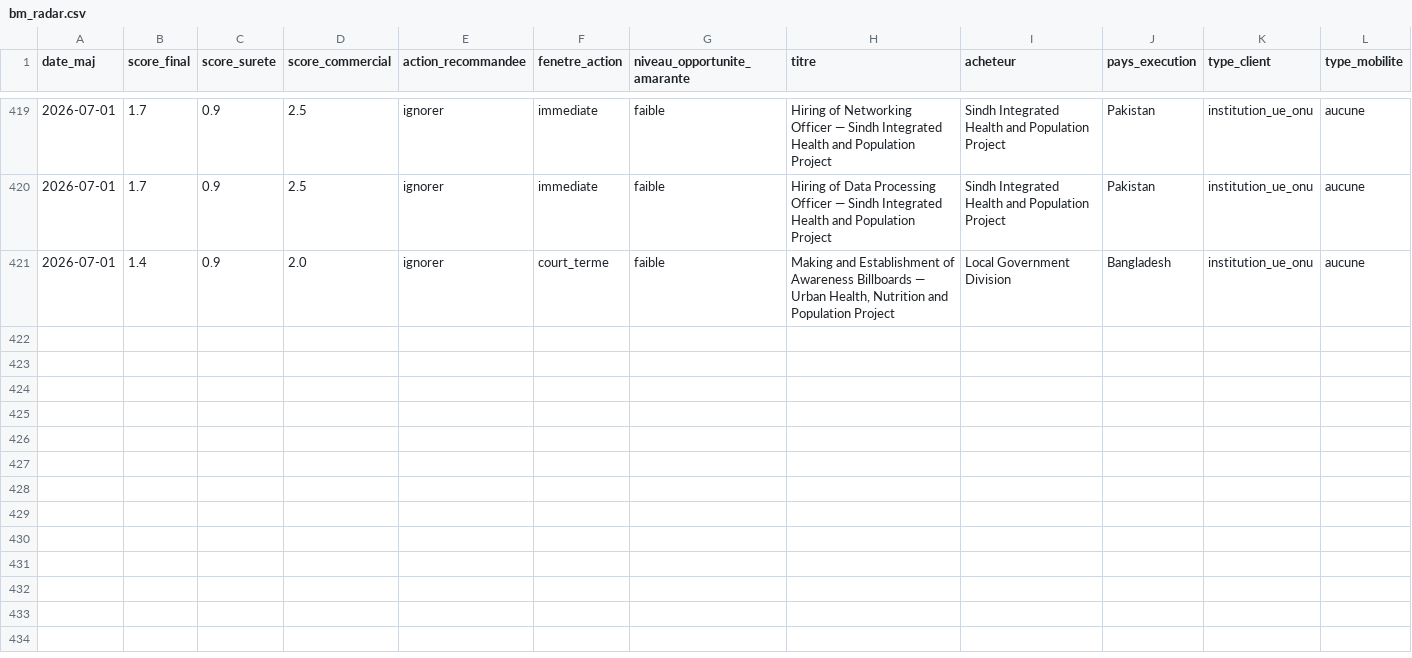
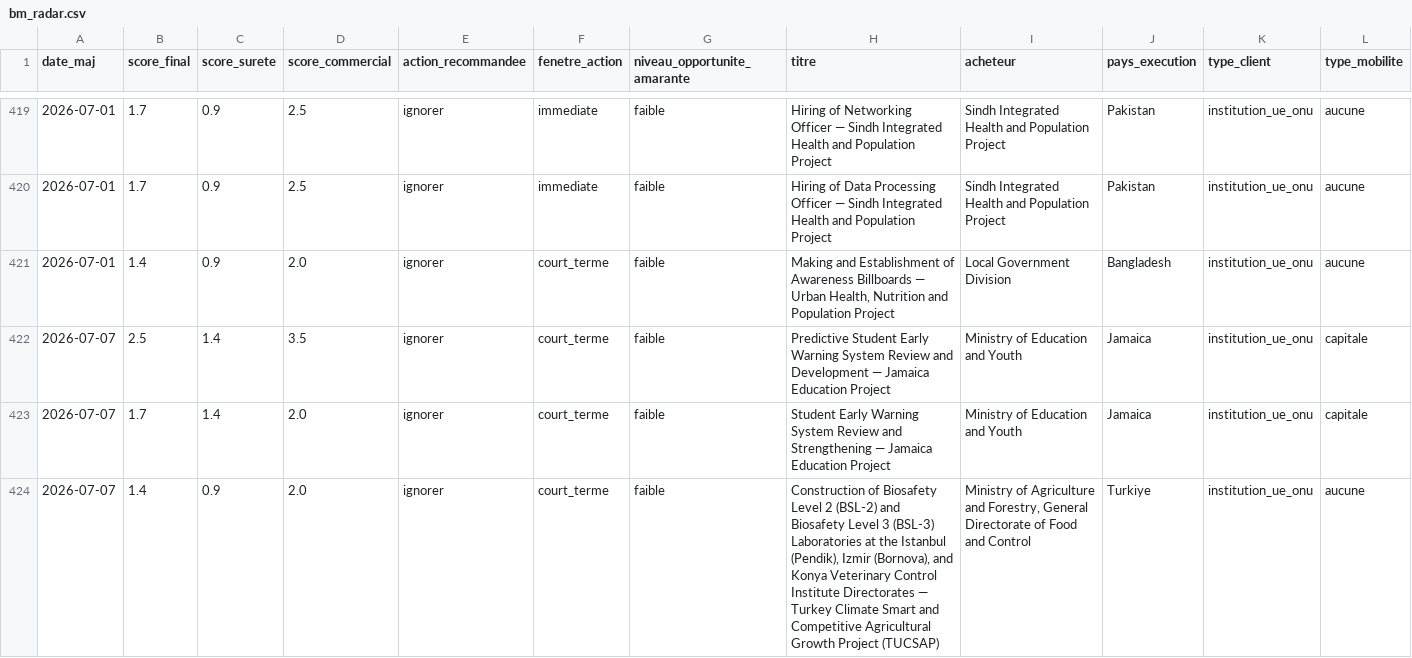
Before and after one commit to mayeulpeltier-pixel/radar-amarante, a CSV file: backups/bm_radar.csv, drawn as a sheet; only a part is shown, gaps mark what is left out; rows hold the shown columns only; the diff names each change by its address in the sheet, - before the commit and + after, or states it on an @@ line.

```diff
--- a/backups/bm_radar.csv
+++ b/backups/bm_radar.csv
+row 422: 2026-07-07 | 2.5 | 1.4 | 3.5 | ignorer | court_terme | faible | Predictive Student Early Warning System Review and Development — Jamaica Education Project | Ministry of Education and Youth | Jamaica | institution_ue_onu | capitale
+row 423: 2026-07-07 | 1.7 | 1.4 | 2.0 | ignorer | court_terme | faible | Student Early Warning System Review and Strengthening — Jamaica Education Project | Ministry of Education and Youth | Jamaica | institution_ue_onu | capitale
+row 424: 2026-07-07 | 1.4 | 0.9 | 2.0 | ignorer | court_terme | faible | Construction of Biosafety Level 2 (BSL-2) and Biosafety Level 3 (BSL-3) Laboratories at the Istanbul (Pendik), Izmir (Bornova), and Konya Veterinary Control Institute Directorates — Turkey Climate Smart and Competitive Agricultural Growth Project (TUCSAP) | Ministry of Agriculture and Forestry, General Directorate of Food and Control | Turkiye | institution_ue_onu | aucune
```
Also changed, not shown: backups/ted_radar.csv, 4 other files.
